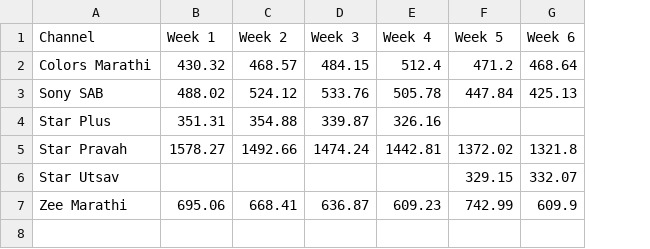
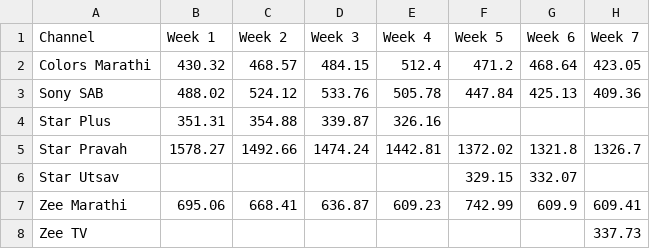
Before and after one commit to rohitk04/marathi-shows-data, a CSV file: data/csv/channels/channels_grp.csv, drawn as a sheet; the diff names each change by its address in the sheet, - before the commit and + after, or states it on an @@ line.

Commit message:
Added week 7 data for channels

```diff
--- a/data/csv/channels/channels_grp.csv
+++ b/data/csv/channels/channels_grp.csv
+column H (Week 7), rows 2-7: 423.05 | 409.36 |  | 1326.7 |  | 609.41
+row 8: Zee TV |  |  |  |  |  |  | 337.73
```
Also changed, not shown: 4 other files.
